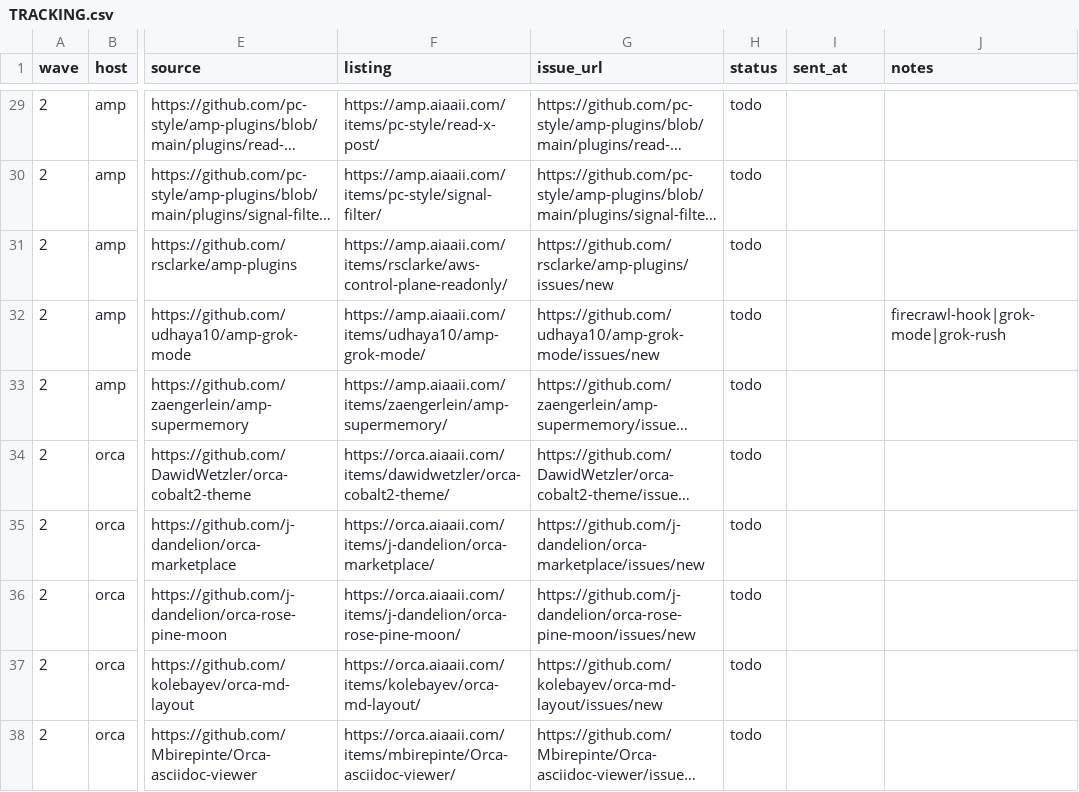
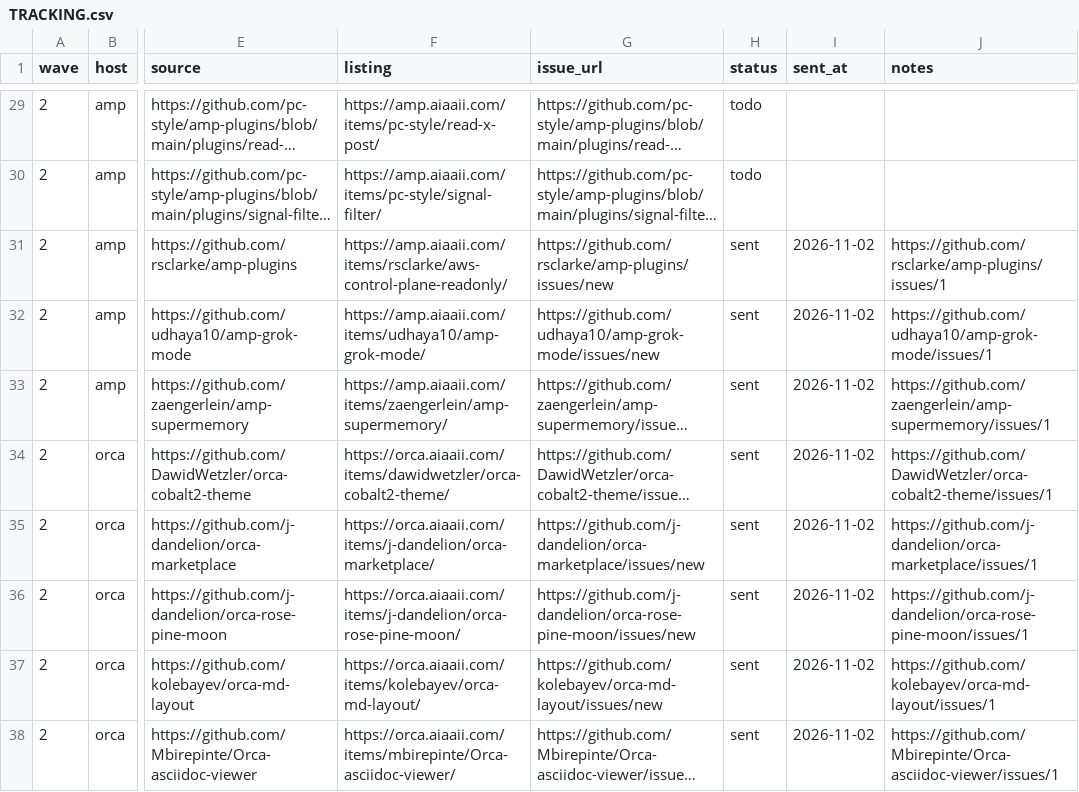
Before and after one commit to leexiangf/any-ai, a CSV file: ops/badge-outreach/TRACKING.csv, drawn as a sheet; only a part is shown, gaps mark what is left out; long unchanged cells end in …; the diff covers the shown part only; the diff names each change by its address in the sheet, - before the commit and + after, or states it on an @@ line.

```diff
--- a/ops/badge-outreach/TRACKING.csv
+++ b/ops/badge-outreach/TRACKING.csv
-H31:H38 (status): todo
+H31:H38 (status): sent
-I31:I38 (sent_at): (empty)
+I31:I38 (sent_at): 2026-11-02
-J31 (notes): (empty)
+J31 (notes): https://github.com/rsclarke/amp-plugins/issues/1
-J32 (notes): firecrawl-hook|grok-mode|grok-rush
+J32 (notes): https://github.com/udhaya10/amp-grok-mode/issues/1
-J33 (notes): (empty)
+J33 (notes): https://github.com/zaengerlein/amp-supermemory/issues/1
-J34 (notes): (empty)
+J34 (notes): https://github.com/DawidWetzler/orca-cobalt2-theme/issues/1
-J35 (notes): (empty)
+J35 (notes): https://github.com/j-dandelion/orca-marketplace/issues/1
-J36 (notes): (empty)
+J36 (notes): https://github.com/j-dandelion/orca-rose-pine-moon/issues/1
-J37 (notes): (empty)
+J37 (notes): https://github.com/kolebayev/orca-md-layout/issues/1
-J38 (notes): (empty)
+J38 (notes): https://github.com/Mbirepinte/Orca-asciidoc-viewer/issues/1
```
Also changed, not shown: 21 edited cells elsewhere in this file, 9 other files.
